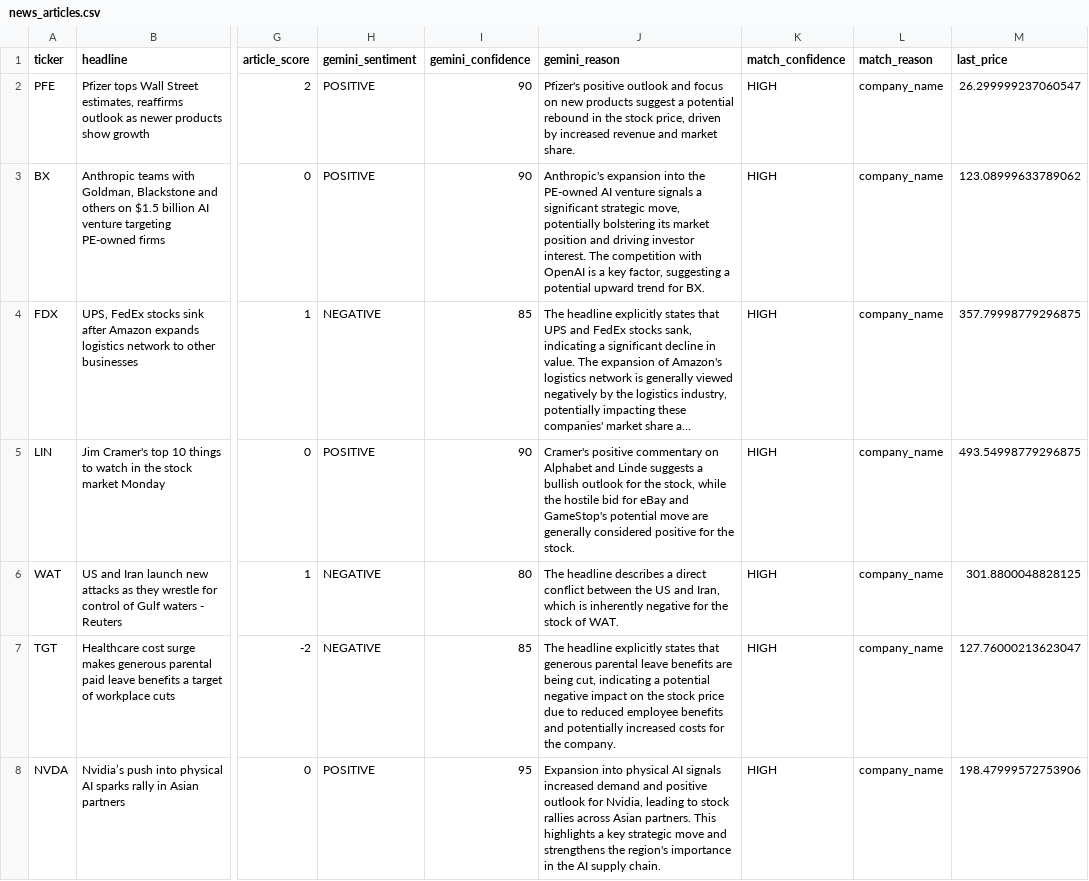
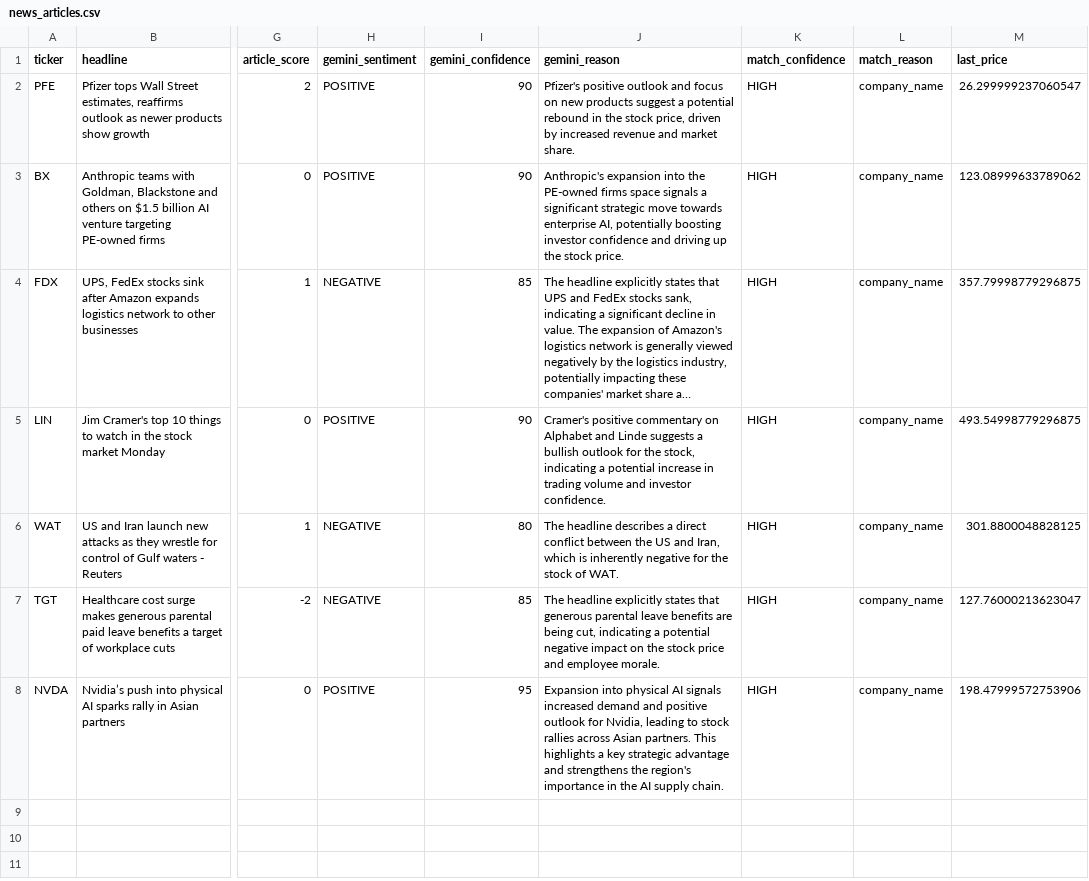
Before and after one commit to GuilhermeHenriqueC/Trading-Bot-2p, a CSV file: Data/news_articles.csv, drawn as a sheet; only a part is shown, gaps mark what is left out; long unchanged cells end in …; the diff names each change by its address in the sheet, - before the commit and + after, or states it on an @@ line.

```diff
--- a/Data/news_articles.csv
+++ b/Data/news_articles.csv
-J3 (gemini_reason): …the PE-owned AI venture signals a significant strategic move, potentially bolstering its market position and driving investor interest. The competition with OpenAI is a key factor, suggesting a potential upward trend for BX.
+J3 (gemini_reason): …the PE-owned firms space signals a significant strategic move towards enterprise AI, potentially boosting investor confidence and driving up the stock price.
-J5 (gemini_reason): …the stock, while the hostile bid for eBay and GameStop's potential move are generally considered positive for the stock.
+J5 (gemini_reason): …the stock, indicating a potential increase in trading volume and investor confidence.
-J7 (gemini_reason): …stock price due to reduced employee benefits and potentially increased costs for the company.
+J7 (gemini_reason): …stock price and employee morale.
-J8 (gemini_reason): …key strategic move and strengthens…
+J8 (gemini_reason): …key strategic advantage and strengthens…
```
Also changed, not shown: Data/news_candidates.csv, Data/news_debug.csv, 2 other files.
